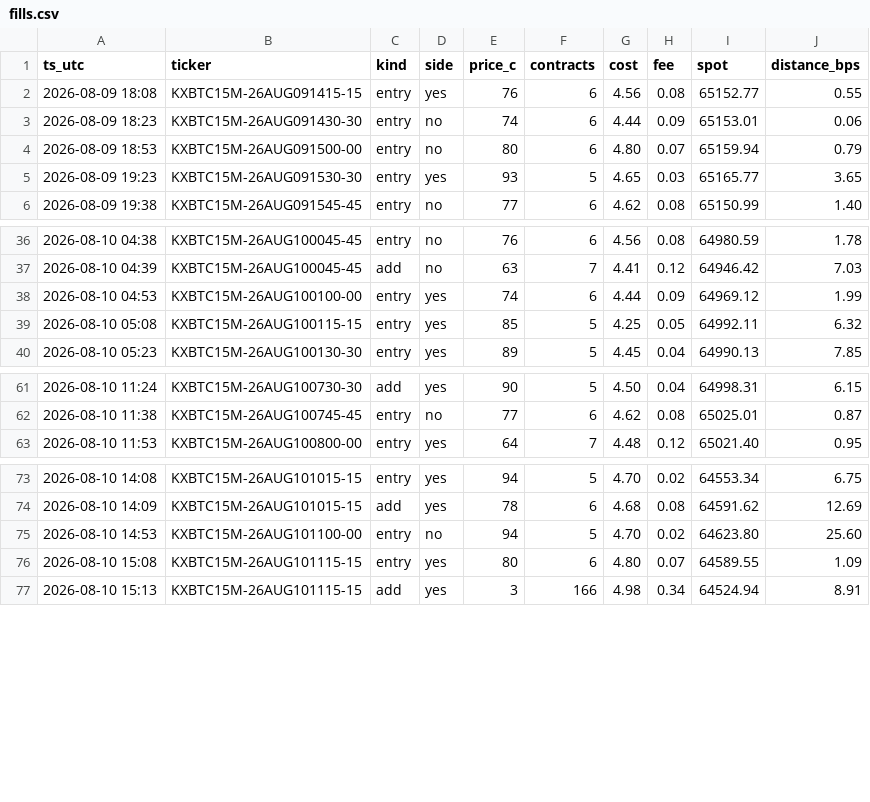
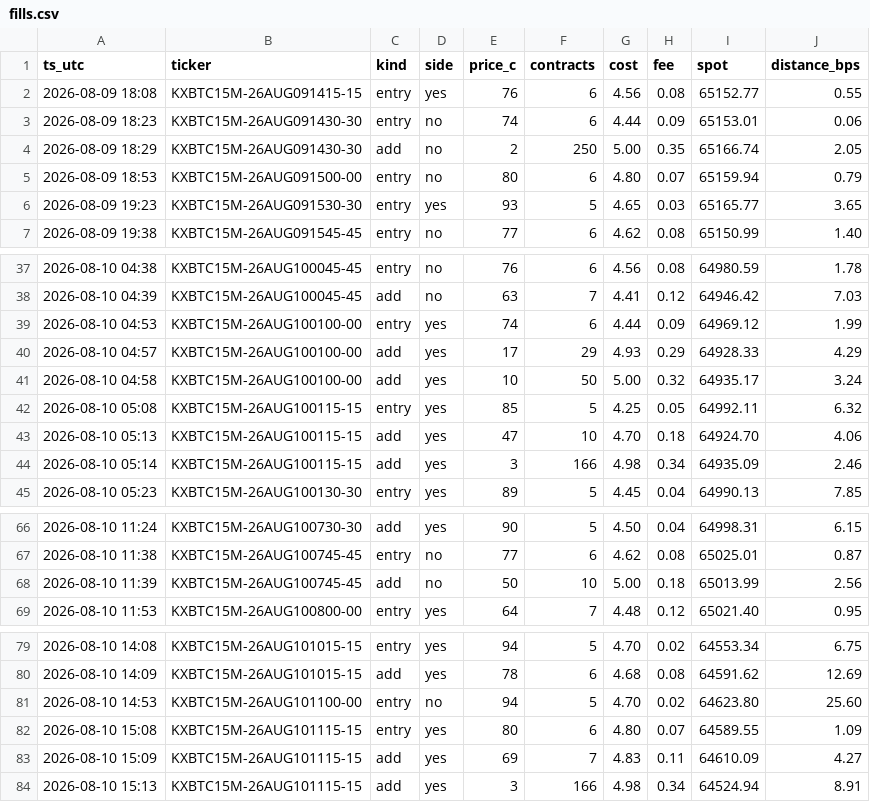
Before and after one commit to AVcool3/KalshiBTC, a CSV file: results_ladder/fills.csv (was results_dist5/fills.csv), drawn as a sheet; only a part is shown, gaps mark what is left out.

```diff
--- a/results_dist5/fills.csv
+++ b/results_ladder/fills.csv
@@ -3,2 +3,3 @@ ts_utc,ticker,kind,side,price_c,contracts,cost,fee,spot,distance_bps
 2026-08-09 18:23,KXBTC15M-26AUG091430-30,entry,no,74,6,4.44,0.09,65153.01,0.06
+2026-08-09 18:29,KXBTC15M-26AUG091430-30,add,no,2,250,5.00,0.35,65166.74,2.05
 2026-08-09 18:53,KXBTC15M-26AUG091500-00,entry,no,80,6,4.80,0.07,65159.94,0.79
@@ -38,3 +39,7 @@ ts_utc,ticker,kind,side,price_c,contracts,cost,fee,spot,distance_bps
 2026-08-10 04:53,KXBTC15M-26AUG100100-00,entry,yes,74,6,4.44,0.09,64969.12,1.99
+2026-08-10 04:57,KXBTC15M-26AUG100100-00,add,yes,17,29,4.93,0.29,64928.33,4.29
+2026-08-10 04:58,KXBTC15M-26AUG100100-00,add,yes,10,50,5.00,0.32,64935.17,3.24
 2026-08-10 05:08,KXBTC15M-26AUG100115-15,entry,yes,85,5,4.25,0.05,64992.11,6.32
+2026-08-10 05:13,KXBTC15M-26AUG100115-15,add,yes,47,10,4.70,0.18,64924.70,4.06
+2026-08-10 05:14,KXBTC15M-26AUG100115-15,add,yes,3,166,4.98,0.34,64935.09,2.46
 2026-08-10 05:23,KXBTC15M-26AUG100130-30,entry,yes,89,5,4.45,0.04,64990.13,7.85
@@ -62,2 +67,3 @@ ts_utc,ticker,kind,side,price_c,contracts,cost,fee,spot,distance_bps
 2026-08-10 11:38,KXBTC15M-26AUG100745-45,entry,no,77,6,4.62,0.08,65025.01,0.87
+2026-08-10 11:39,KXBTC15M-26AUG100745-45,add,no,50,10,5.00,0.18,65013.99,2.56
 2026-08-10 11:53,KXBTC15M-26AUG100800-00,entry,yes,64,7,4.48,0.12,65021.40,0.95
@@ -76,2 +82,3 @@ ts_utc,ticker,kind,side,price_c,contracts,cost,fee,spot,distance_bps
 2026-08-10 15:08,KXBTC15M-26AUG101115-15,entry,yes,80,6,4.80,0.07,64589.55,1.09
+2026-08-10 15:09,KXBTC15M-26AUG101115-15,add,yes,69,7,4.83,0.11,64610.09,4.27
 2026-08-10 15:13,KXBTC15M-26AUG101115-15,add,yes,3,166,4.98,0.34,64524.94,8.91
```
Also changed, not shown: results_ladder/trades.csv, results_week/trades.csv, 15 other files.
